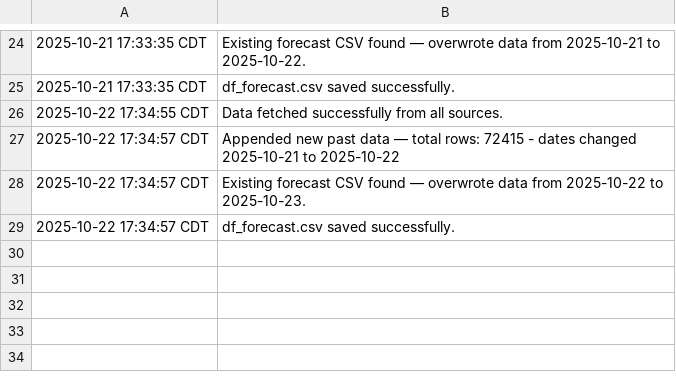
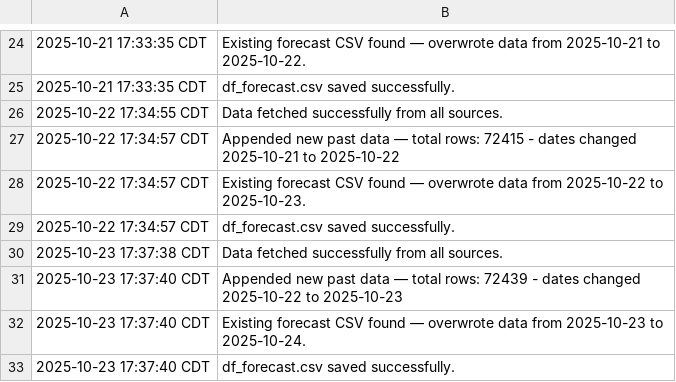
Before and after one commit to fredo560/EnergyForecast, a CSV file: pipeline_log.csv, drawn as a sheet; only a part is shown, gaps mark what is left out; the diff names each change by its address in the sheet, - before the commit and + after, or states it on an @@ line.

```diff
--- a/pipeline_log.csv
+++ b/pipeline_log.csv
+row 30: 2025-10-23 17:37:38 CDT | Data fetched successfully from all sources.
+row 31: 2025-10-23 17:37:40 CDT | Appended new past data — total rows: 72439 - dates changed 2025-10-22 to 2025-10-23
+row 32: 2025-10-23 17:37:40 CDT | Existing forecast CSV found — overwrote data from 2025-10-23 to 2025-10-24.
+row 33: 2025-10-23 17:37:40 CDT | df_forecast.csv saved successfully.
```
Also changed, not shown: df_forecast.csv.
